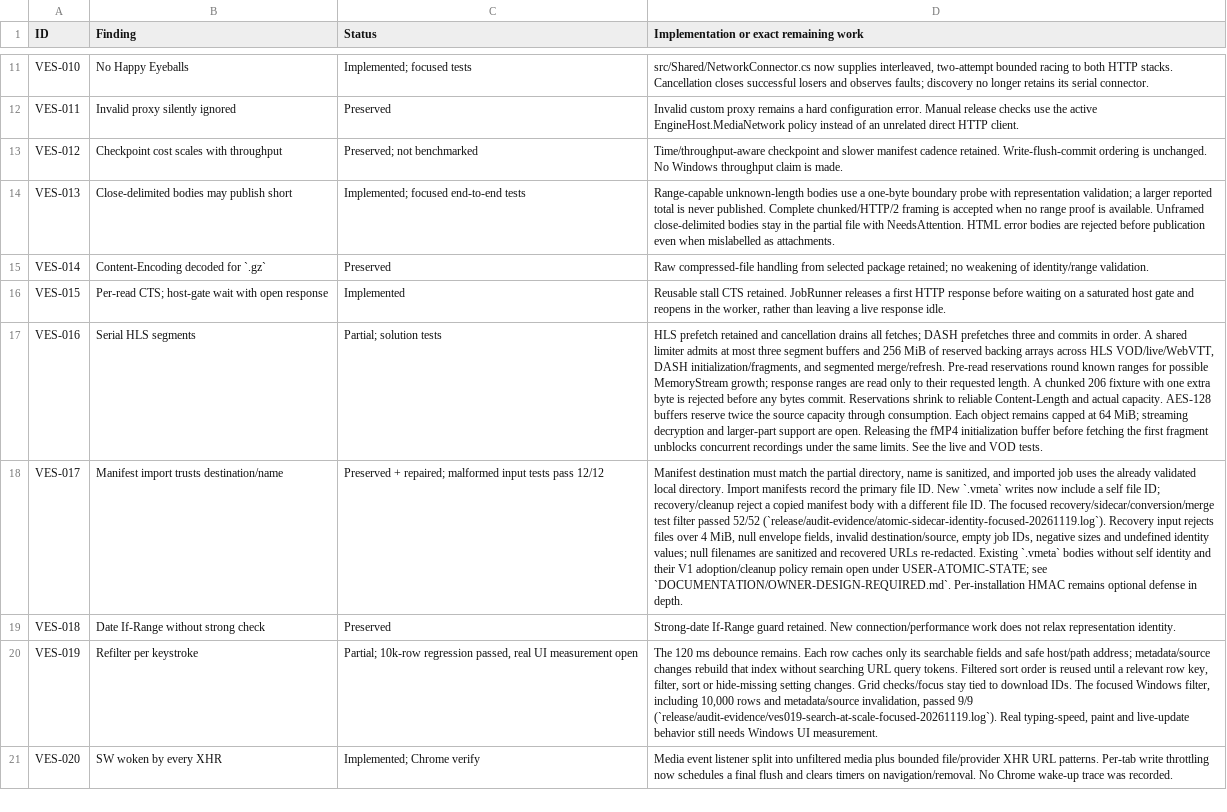
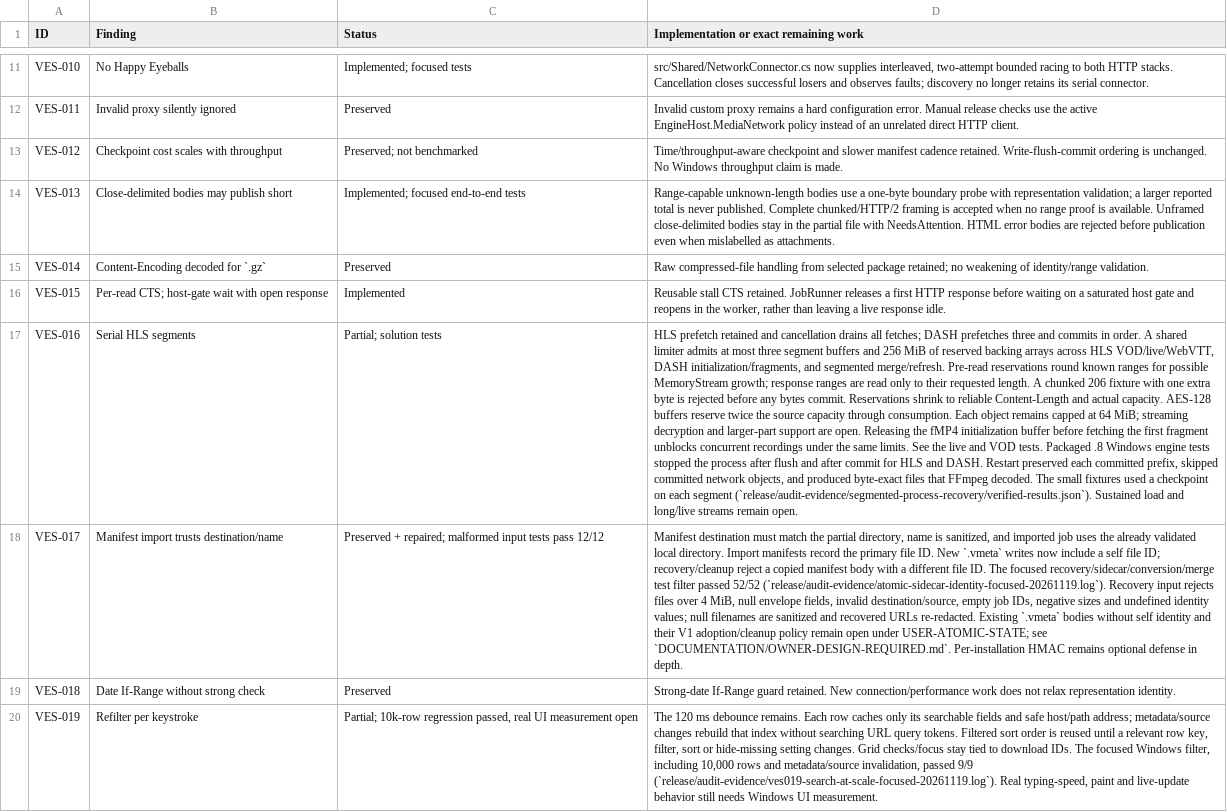
Before and after one commit to DarkOrbitWeaver/VESPER, a TSV file: DOCUMENTATION/STATUS.tsv, drawn as a sheet; only a part is shown, gaps mark what is left out; the shorter side is filled out with more unchanged rows; the diff covers the shown part only; the diff names each change by its address in the sheet, - before the commit and + after, or states it on an @@ line.

Commit message:
Record media and cancel restart checks

```diff
--- a/DOCUMENTATION/STATUS.tsv
+++ b/DOCUMENTATION/STATUS.tsv
-D17: …VOD tests.
+D17: …VOD tests. Packaged .8 Windows engine tests stopped the process after flush and after commit for HLS and DASH. Restart preserved each committed prefix, skipped committed network objects, and produced byte-exact files that FFmpeg decoded. The small fixtures used a checkpoint on each segment (`release/audit-evidence/segmented-process-recovery/verified-results.json`). Sustained load and long/live streams remain open.
```
Also changed, not shown: 1 edited cell elsewhere in this file, 2 other files.
